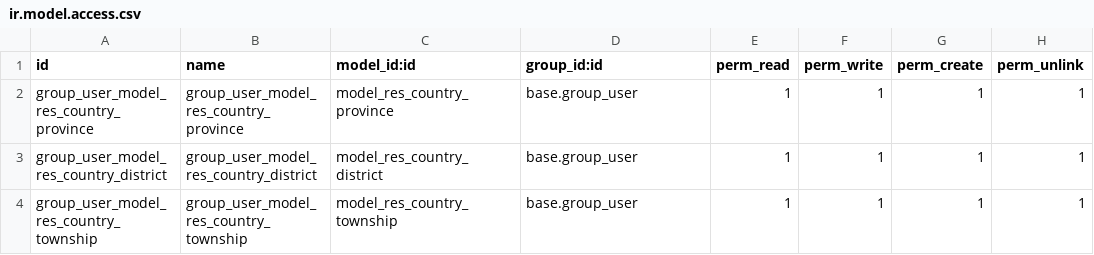
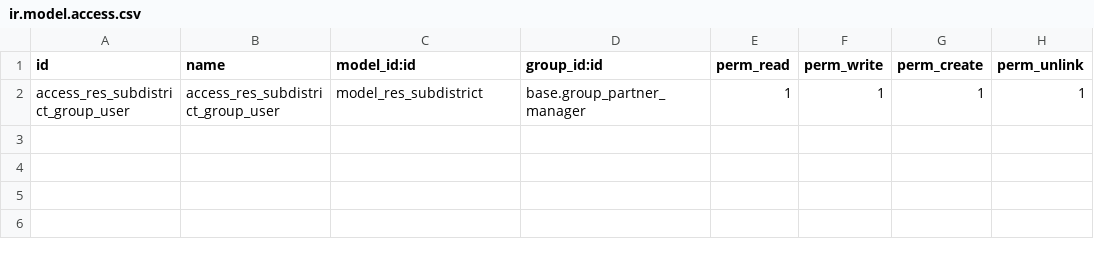
Before and after one commit to OCA/l10n-thailand, a CSV file: l10n_th_address/security/ir.model.access.csv, drawn as a sheet.

Commit message:
[MIG/REF] l10n_th_address: Migration to 18.0 and add subdistrict on the address format

```diff
--- a/l10n_th_address/security/ir.model.access.csv
+++ b/l10n_th_address/security/ir.model.access.csv
@@ -1,4 +1,2 @@
 id,name,model_id:id,group_id:id,perm_read,perm_write,perm_create,perm_unlink
-group_user_model_res_country_province,group_user_model_res_country_province,model_res_country_province,base.group_user,1,1,1,1
-group_user_model_res_country_district,group_user_model_res_country_district,model_res_country_district,base.group_user,1,1,1,1
-group_user_model_res_country_township,group_user_model_res_country_township,model_res_country_township,base.group_user,1,1,1,1
+access_res_subdistrict_group_user,access_res_subdistrict_group_user,model_res_subdistrict,base.group_partner_manager,1,1,1,1
```
Also changed, not shown: 13 other files.
